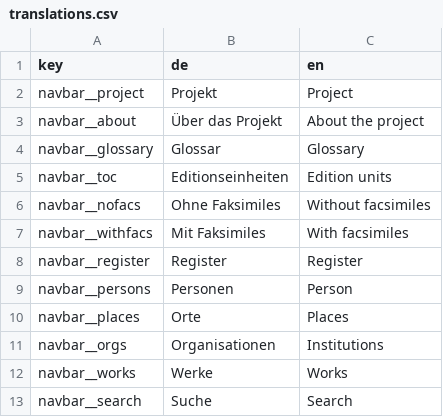
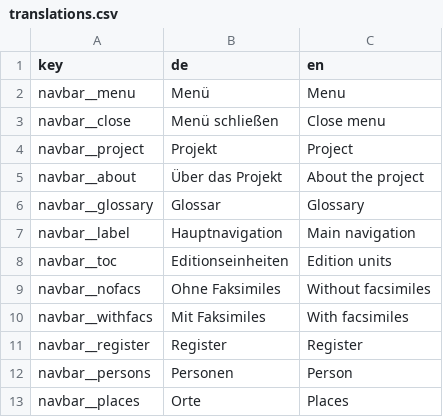
Before and after one commit to hort-der-republik/hdr-static, a CSV file: translations.csv, drawn as a sheet; only a part is shown; the shorter side is filled out with more unchanged rows.

```diff
--- a/translations.csv
+++ b/translations.csv
@@ -1,2 +1,4 @@
 key,de,en
+navbar__menu,Menü,Menu
+navbar__close,Menü schließen,Close menu
 navbar__project,Projekt,Project
@@ -4,2 +6,3 @@ navbar__about,Über das Projekt,About the project
 navbar__glossary,Glossar,Glossary
+navbar__label,Hauptnavigation,Main navigation
 navbar__toc,Editionseinheiten,Edition units
```
Also changed, not shown: data/img/img-credits.csv, 34 other files.
